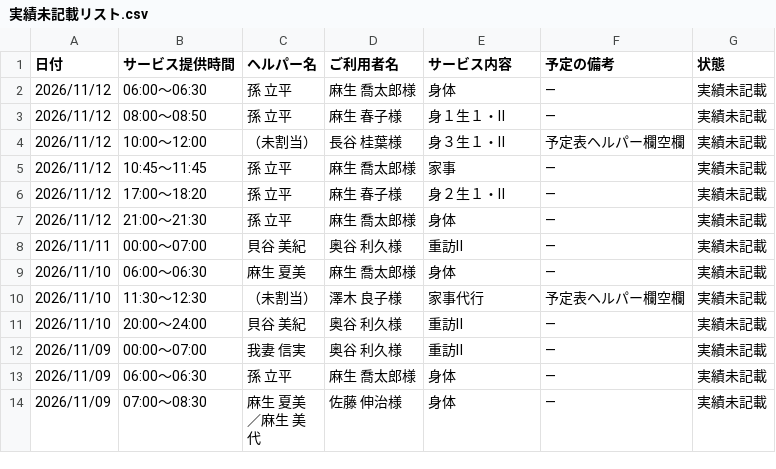
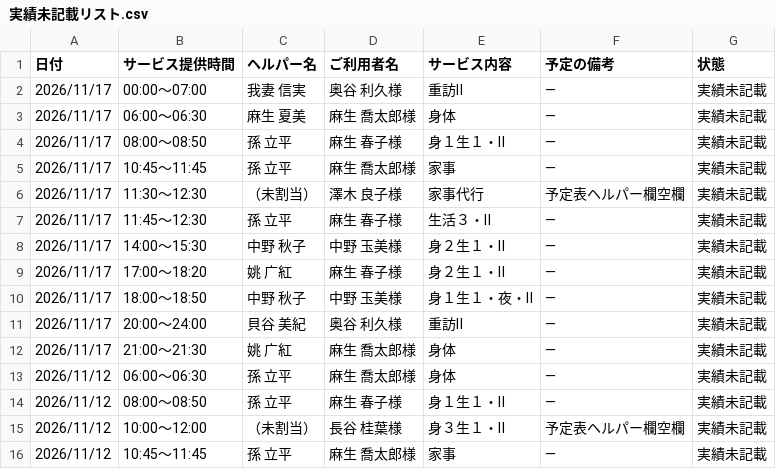
Before and after one commit to yyamamoto-stack/kaigo, a CSV file: data/実績未記載リスト.csv, drawn as a sheet; only a part is shown; the shorter side is filled out with more unchanged rows.

```diff
--- a/data/実績未記載リスト.csv
+++ b/data/実績未記載リスト.csv
@@ -1,2 +1,13 @@
 日付,サービス提供時間,ヘルパー名,ご利用者名,サービス内容,予定の備考,状態
+2026/11/17,00:00～07:00,我妻 信実,奥谷 利久様,重訪Ⅱ,―,実績未記載
+2026/11/17,06:00～06:30,麻生 夏美,麻生 喬太郎様,身体,―,実績未記載
+2026/11/17,08:00～08:50,孫 立平,麻生 春子様,身１生１・Ⅱ,―,実績未記載
+2026/11/17,10:45～11:45,孫 立平,麻生 喬太郎様,家事,―,実績未記載
+2026/11/17,11:30～12:30,（未割当）,澤木 良子様,家事代行,予定表ヘルパー欄空欄,実績未記載
+2026/11/17,11:45～12:30,孫 立平,麻生 春子様,生活３・Ⅱ,―,実績未記載
+2026/11/17,14:00～15:30,中野 秋子,中野 玉美様,身２生１・Ⅱ,―,実績未記載
+2026/11/17,17:00～18:20,姚 广紅,麻生 春子様,身２生１・Ⅱ,―,実績未記載
+2026/11/17,18:00～18:50,中野 秋子,中野 玉美様,身１生１・夜・Ⅱ,―,実績未記載
+2026/11/17,20:00～24:00,貝谷 美紀,奥谷 利久様,重訪Ⅱ,―,実績未記載
+2026/11/17,21:00～21:30,姚 广紅,麻生 喬太郎様,身体,―,実績未記載
 2026/11/12,06:00～06:30,孫 立平,麻生 喬太郎様,身体,―,実績未記載
```
